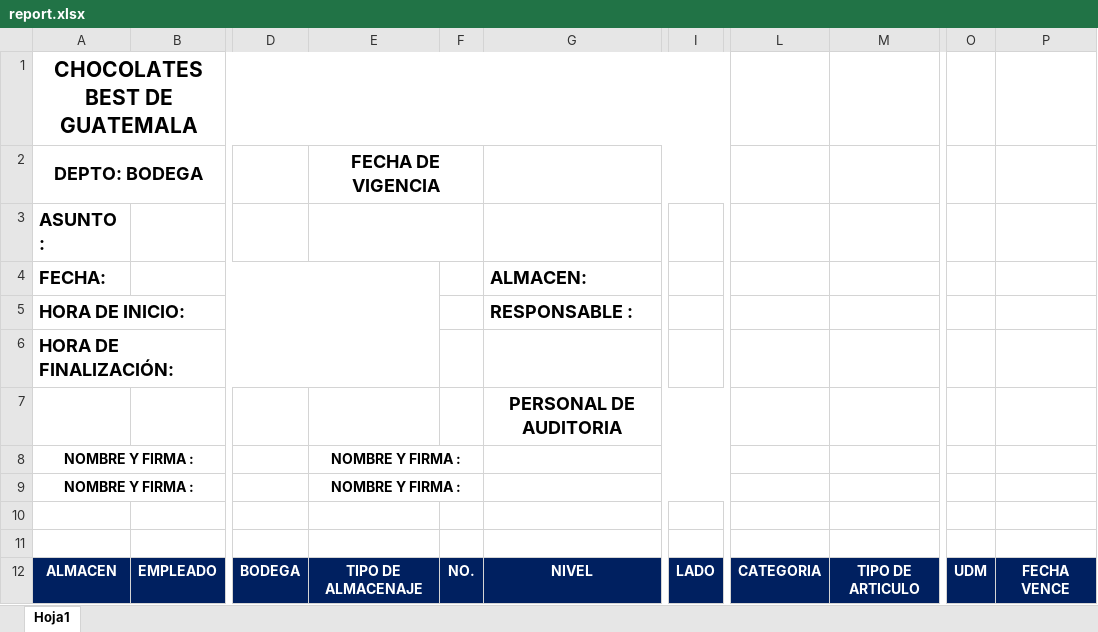
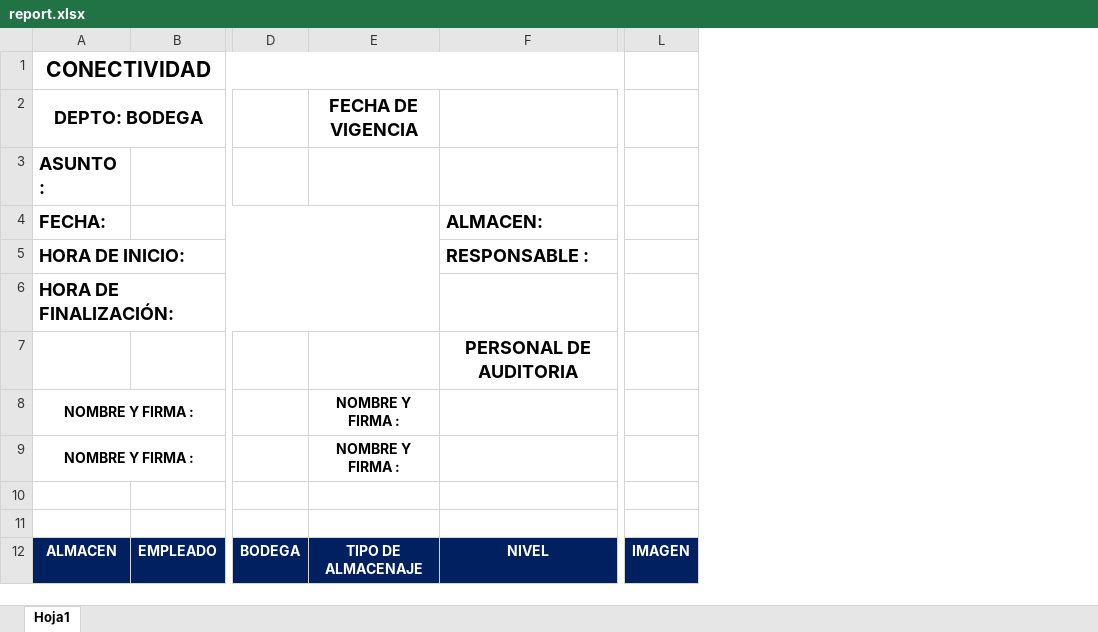
Before and after one commit to JasonEscobar20/Inventory-Control, an Excel workbook: core/static/assets/report_templates/report.xlsx, sheet Hoja1, drawn as a sheet; only a part is shown, gaps mark what is left out; values as stored, in another font and other column widths than the file's, no borders; charts and pictures not drawn; removed rows and columns are numbered as before the commit, all else as after; the diff names each change by its address in the sheet, - before the commit and + after, or states it on an @@ line.

```diff
--- a/core/static/assets/report_templates/report.xlsx (sheet Hoja1)
+++ b/core/static/assets/report_templates/report.xlsx (sheet Hoja1)
-column F, row 12: NO.
-column I, row 12: LADO
-column L, row 12: CATEGORIA
-column M, row 12: TIPO DE ARTICULO
-column O, row 12: UDM
-column P, row 12: FECHA VENCE
+column L, row 12: IMAGEN
-A1 (DEPTO: BODEGA): CHOCOLATES BEST DE GUATEMALA
+A1 (DEPTO: BODEGA): CONECTIVIDAD
-E2:F2 merged
-E3:F3 merged
-E8:F8 merged
-E9:F9 merged
```
Also changed, not shown: charts or pictures, 5 other files.
